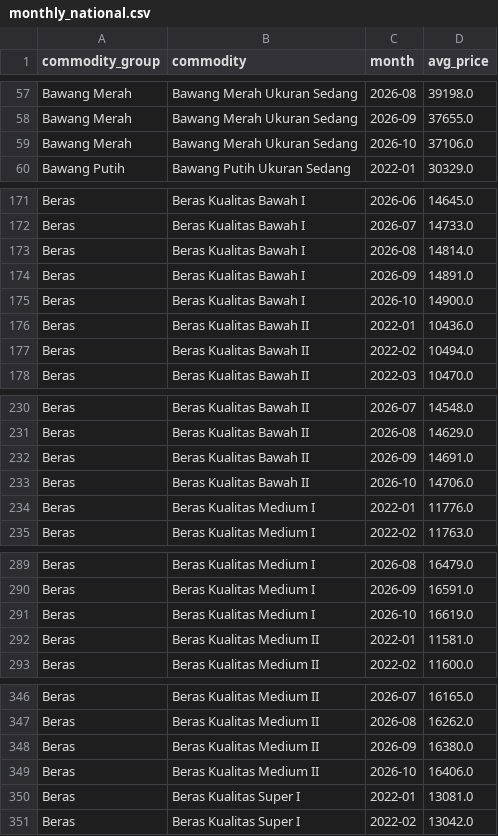
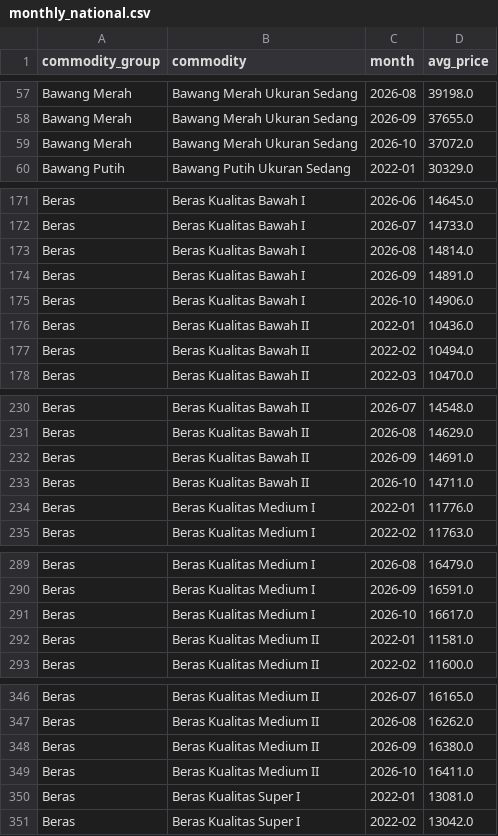
Before and after one commit to pedacitodecielo-lab/indonesia-food-price-monitor, a CSV file: public/monthly_national.csv, drawn as a sheet; only a part is shown, gaps mark what is left out; the diff covers the shown part only.

```diff
--- a/public/monthly_national.csv
+++ b/public/monthly_national.csv
@@ -58,3 +58,3 @@ Bawang Merah,Bawang Merah Ukuran Sedang,2026-08,39198.0
 Bawang Merah,Bawang Merah Ukuran Sedang,2026-09,37655.0
-Bawang Merah,Bawang Merah Ukuran Sedang,2026-10,37106.0
+Bawang Merah,Bawang Merah Ukuran Sedang,2026-10,37072.0
 Bawang Putih,Bawang Putih Ukuran Sedang,2022-01,30329.0
@@ -174,3 +174,3 @@ Beras,Beras Kualitas Bawah I,2026-08,14814.0
 Beras,Beras Kualitas Bawah I,2026-09,14891.0
-Beras,Beras Kualitas Bawah I,2026-10,14900.0
+Beras,Beras Kualitas Bawah I,2026-10,14906.0
 Beras,Beras Kualitas Bawah II,2022-01,10436.0
@@ -232,3 +232,3 @@ Beras,Beras Kualitas Bawah II,2026-08,14629.0
 Beras,Beras Kualitas Bawah II,2026-09,14691.0
-Beras,Beras Kualitas Bawah II,2026-10,14706.0
+Beras,Beras Kualitas Bawah II,2026-10,14711.0
 Beras,Beras Kualitas Medium I,2022-01,11776.0
@@ -290,3 +290,3 @@ Beras,Beras Kualitas Medium I,2026-08,16479.0
 Beras,Beras Kualitas Medium I,2026-09,16591.0
-Beras,Beras Kualitas Medium I,2026-10,16619.0
+Beras,Beras Kualitas Medium I,2026-10,16617.0
 Beras,Beras Kualitas Medium II,2022-01,11581.0
@@ -348,3 +348,3 @@ Beras,Beras Kualitas Medium II,2026-08,16262.0
 Beras,Beras Kualitas Medium II,2026-09,16380.0
-Beras,Beras Kualitas Medium II,2026-10,16406.0
+Beras,Beras Kualitas Medium II,2026-10,16411.0
 Beras,Beras Kualitas Super I,2022-01,13081.0
```
Also changed, not shown: 14 edited cells elsewhere in this file, public/dq_checks.csv, public/kpi_disparity.csv, 1 other file.
